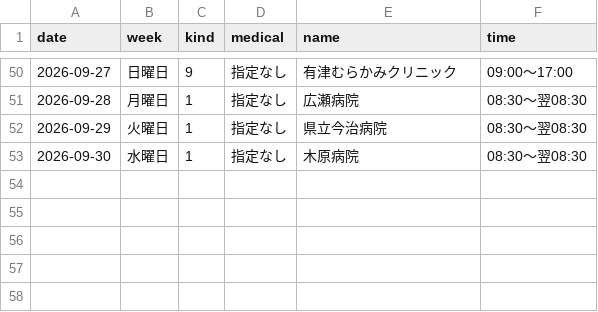
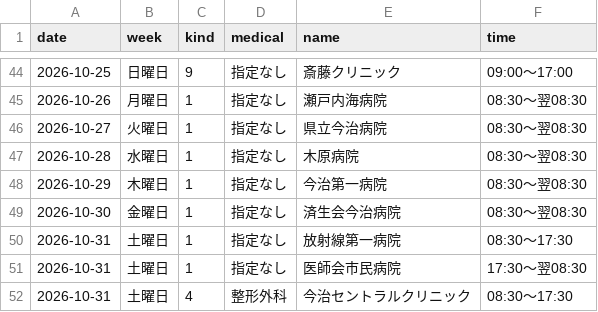
Before and after one commit to imabari119/calendar, a CSV file: temp.csv, drawn as a sheet; only a part is shown, gaps mark what is left out; the diff covers the shown part only.

```diff
--- a/temp.csv
+++ b/temp.csv
@@ -50,4 +44,9 @@ date,week,kind,medical,name,time
-2026-09-27,日曜日,9,指定なし,有津むらかみクリニック,09:00～17:00
-2026-09-28,月曜日,1,指定なし,広瀬病院,08:30～翌08:30
-2026-09-29,火曜日,1,指定なし,県立今治病院,08:30～翌08:30
-2026-09-30,水曜日,1,指定なし,木原病院,08:30～翌08:30
+2026-10-25,日曜日,9,指定なし,斎藤クリニック,09:00～17:00
+2026-10-26,月曜日,1,指定なし,瀬戸内海病院,08:30～翌08:30
+2026-10-27,火曜日,1,指定なし,県立今治病院,08:30～翌08:30
+2026-10-28,水曜日,1,指定なし,木原病院,08:30～翌08:30
+2026-10-29,木曜日,1,指定なし,今治第一病院,08:30～翌08:30
+2026-10-30,金曜日,1,指定なし,済生会今治病院,08:30～翌08:30
+2026-10-31,土曜日,1,指定なし,放射線第一病院,08:30～17:30
+2026-10-31,土曜日,1,指定なし,医師会市民病院,17:30～翌08:30
+2026-10-31,土曜日,4,整形外科,今治セントラルクリニック,08:30～17:30
```
Also changed, not shown: 6 added rows, 12 removed rows and 56 edited cells elsewhere in this file, 1 other file.
